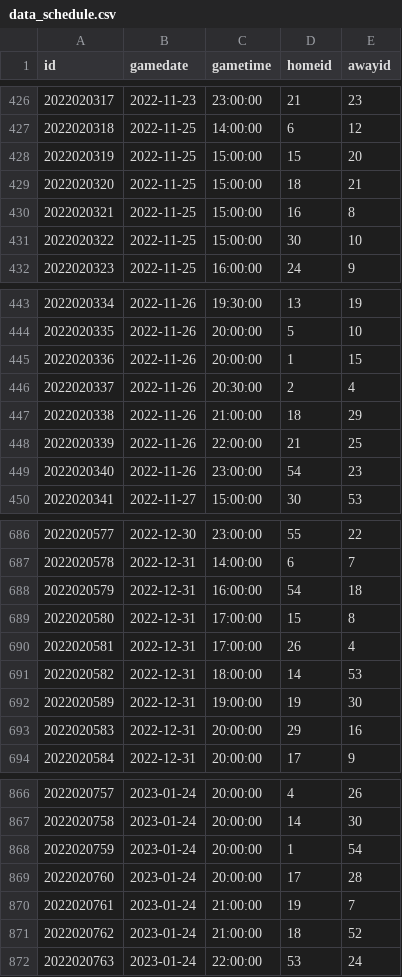
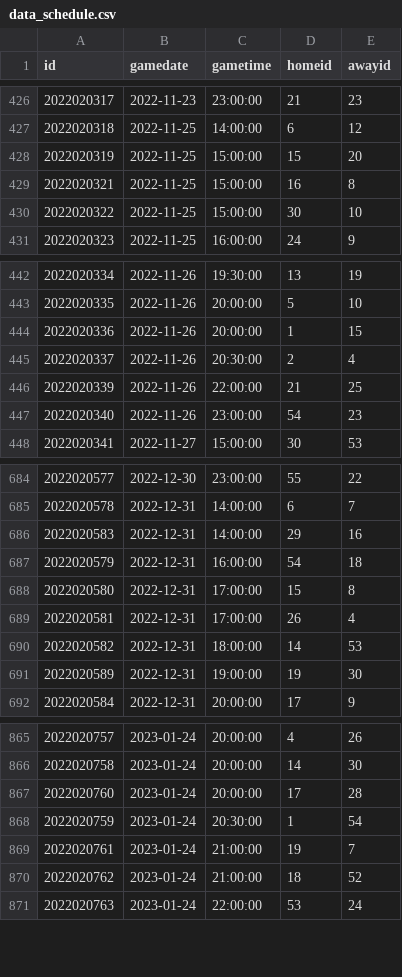
Before and after one commit to BBTimeless/pyhl-public, a CSV file: static/data/data_schedule.csv, drawn as a sheet; only a part is shown, gaps mark what is left out; removed rows and columns are numbered as before the commit, all else as after; the diff covers the shown part only; the diff names each change by its address in the sheet, - before the commit and + after, or states it on an @@ line.

```diff
--- a/static/data/data_schedule.csv
+++ b/static/data/data_schedule.csv
-row 429: 2022020320 | 2022-11-25 | 15:00:00 | 18 | 21
-row 447: 2022020338 | 2022-11-26 | 21:00:00 | 18 | 29
+row 686: 2022020583 | 2022-12-31 | 14:00:00 | 29 | 16
-row 693: 2022020583 | 2022-12-31 | 20:00:00 | 29 | 16
-row 868: 2022020759 | 2023-01-24 | 20:00:00 | 1 | 54
+row 868: 2022020759 | 2023-01-24 | 20:30:00 | 1 | 54
```
Also changed, not shown: 2 added rows and 1 moved row elsewhere in this file, static/data/data_goalie.csv, static/data/data_skater.csv, 3 other files.
